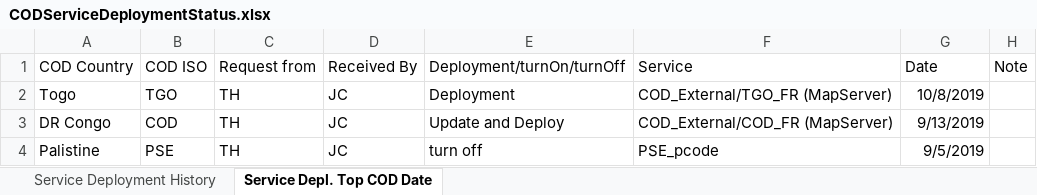
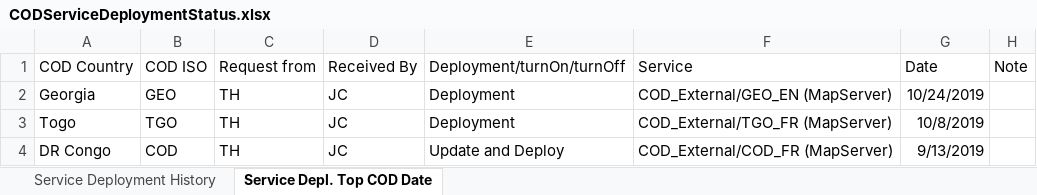
Before and after one commit to UGA-ITOSHumanitarianGIS/mapservicedoc, an Excel workbook: Data/CODServiceDeploymentStatus.xlsx, sheet Service Depl. Top COD Date, drawn as a sheet; only a part is shown; the shorter side is filled out with more unchanged rows; values as stored, in another font and other column widths than the file's, no borders; table styles not drawn; the diff names each change by its address in the sheet, - before the commit and + after, or states it on an @@ line.

Commit message:
Update CODServiceDeploymentStatus.xlsx

```diff
--- a/Data/CODServiceDeploymentStatus.xlsx (sheet Service Depl. Top COD Date)
+++ b/Data/CODServiceDeploymentStatus.xlsx (sheet Service Depl. Top COD Date)
+row 2: Georgia | GEO | TH | JC | Deployment | COD_External/GEO_EN (MapServer) | 10/24/2019
```
Also changed, not shown: sheet Service Deployment History.
